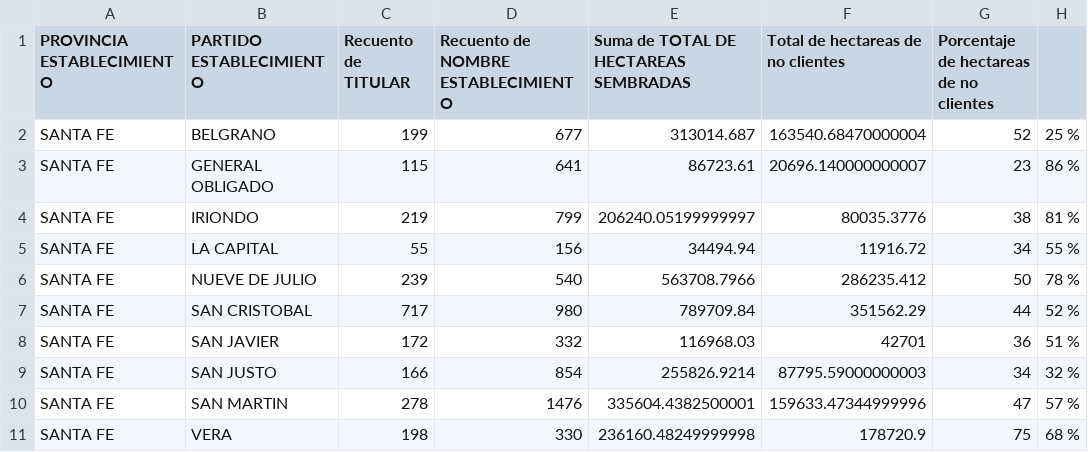
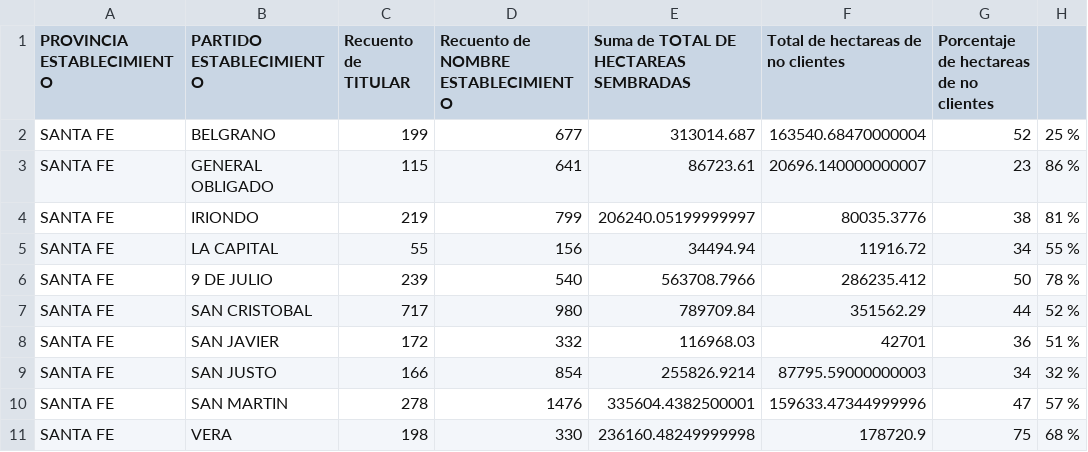
Before and after one commit to matiasagronorte/mapa-departamentos, a CSV file: src/assets/datos-santa_fe.csv, drawn as a sheet.

Commit message:
datos nuevos

```diff
--- a/src/assets/datos-santa_fe.csv
+++ b/src/assets/datos-santa_fe.csv
@@ -5,3 +5,3 @@ SANTA FE,IRIONDO,219,799,206240.05199999997,80035.3776,38,81 %
 SANTA FE,LA CAPITAL,55,156,34494.94,11916.72,34,55 %
-SANTA FE,NUEVE DE JULIO,239,540,563708.7966,286235.412,50,78 %
+SANTA FE,9 DE JULIO,239,540,563708.7966,286235.412,50,78 %
 SANTA FE,SAN CRISTOBAL,717,980,789709.84,351562.29,44,52 %
```
Also changed, not shown: 1 other file.
